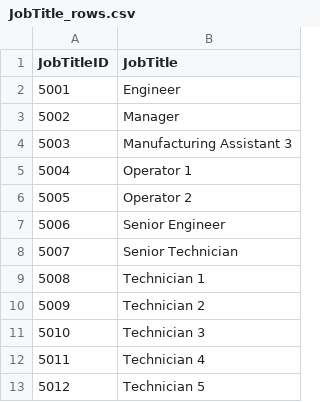
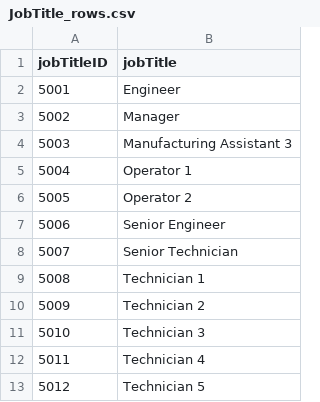
Before and after one commit to YIPINNN/Auto-Scheduler, a CSV file: output/JobTitle_rows.csv, drawn as a sheet.

```diff
--- a/output/JobTitle_rows.csv
+++ b/output/JobTitle_rows.csv
@@ -1,2 +1,2 @@
-JobTitleID,JobTitle
+jobTitleID,jobTitle
 5001,Engineer
```
Also changed, not shown: output/AlarmCode.csv, output/Group_Job_bridge_rows.csv, 43 other files.
